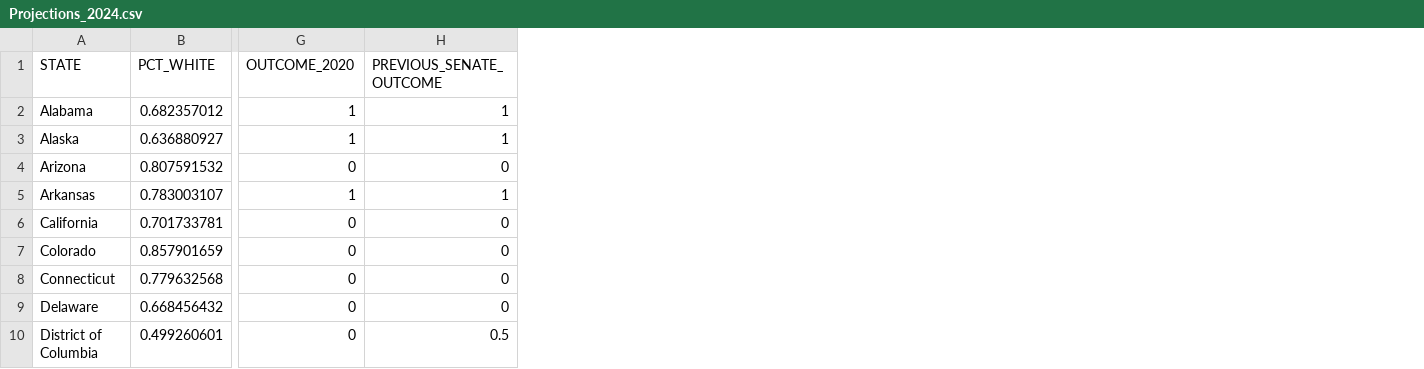
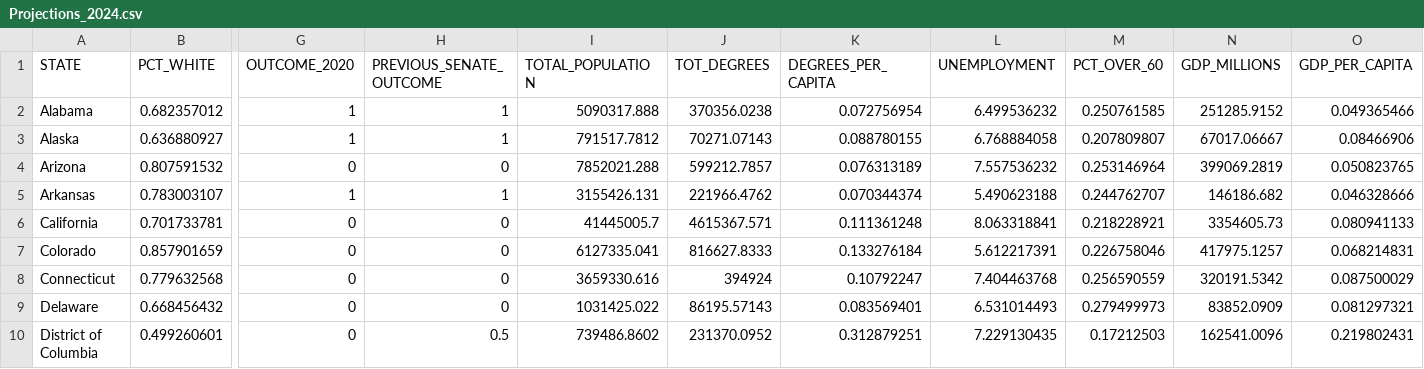
Before and after one commit to jipearson/blue-team, a CSV file: Resources/Projections_2024.csv, drawn as a sheet; only a part is shown, gaps mark what is left out; the diff names each change by its address in the sheet, - before the commit and + after, or states it on an @@ line.

Commit message:
updated 2024 projections with add'l coefficients

```diff
--- a/Resources/Projections_2024.csv
+++ b/Resources/Projections_2024.csv
+column I (TOTAL_POPULATION), rows 2-10: 5090317.888 | 791517.7812 | 7852021.288 | 3155426.131 | 41445005.7 | 6127335.041 | 3659330.616 | 1031425.022 | 739486.8602
+column J (TOT_DEGREES), rows 2-10: 370356.0238 | 70271.07143 | 599212.7857 | 221966.4762 | 4615367.571 | 816627.8333 | 394924 | 86195.57143 | 231370.0952
+column K (DEGREES_PER_CAPITA), rows 2-10: 0.072756954 | 0.088780155 | 0.076313189 | 0.070344374 | 0.111361248 | 0.133276184 | 0.10792247 | 0.083569401 | 0.312879251
+column L (UNEMPLOYMENT), rows 2-10: 6.499536232 | 6.768884058 | 7.557536232 | 5.490623188 | 8.063318841 | 5.612217391 | 7.404463768 | 6.531014493 | 7.229130435
+column M (PCT_OVER_60), rows 2-10: 0.250761585 | 0.207809807 | 0.253146964 | 0.244762707 | 0.218228921 | 0.226758046 | 0.256590559 | 0.279499973 | 0.17212503
+column N (GDP_MILLIONS), rows 2-10: 251285.9152 | 67017.06667 | 399069.2819 | 146186.682 | 3354605.73 | 417975.1257 | 320191.5342 | 83852.0909 | 162541.0096
+column O (GDP_PER_CAPITA), rows 2-10: 0.049365466 | 0.08466906 | 0.050823765 | 0.046328666 | 0.080941133 | 0.068214831 | 0.087500029 | 0.081297321 | 0.219802431
```
